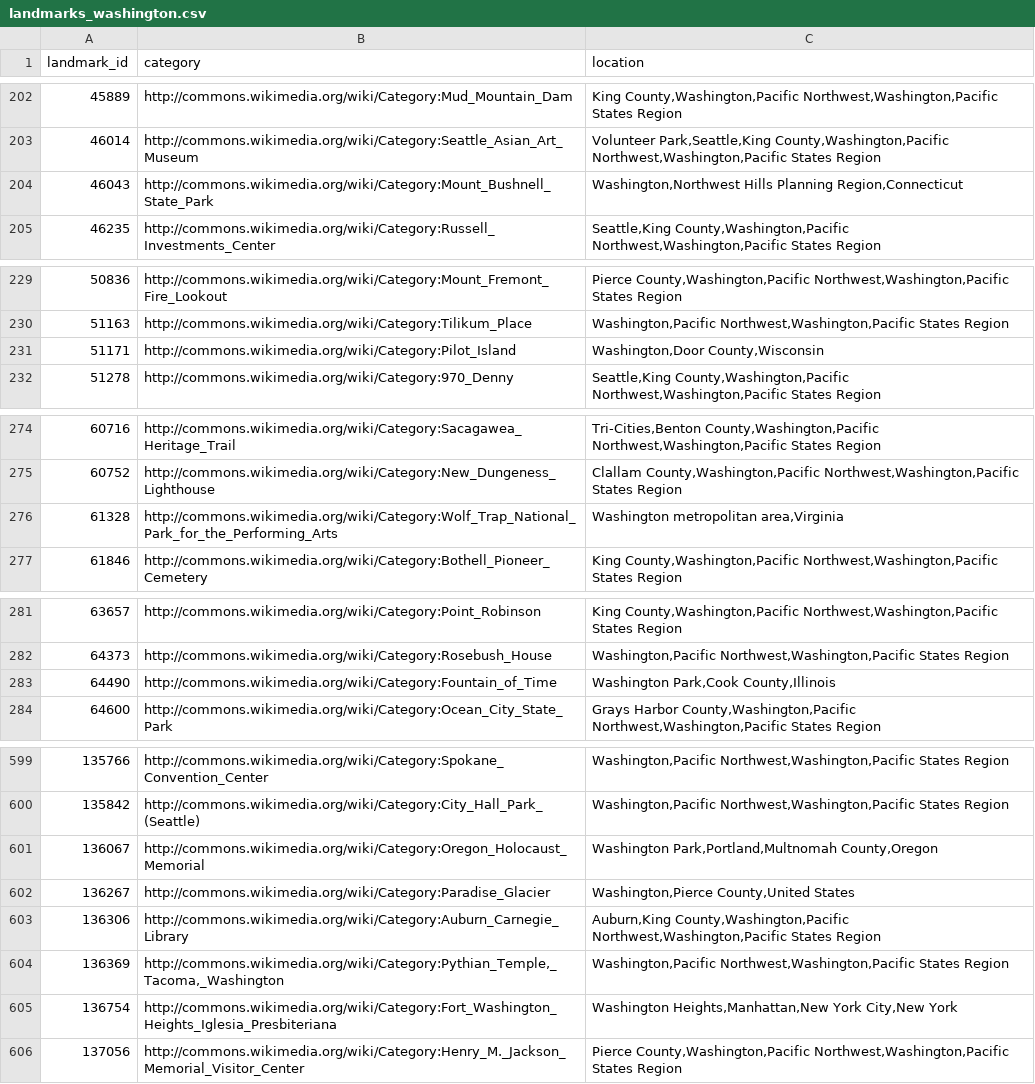
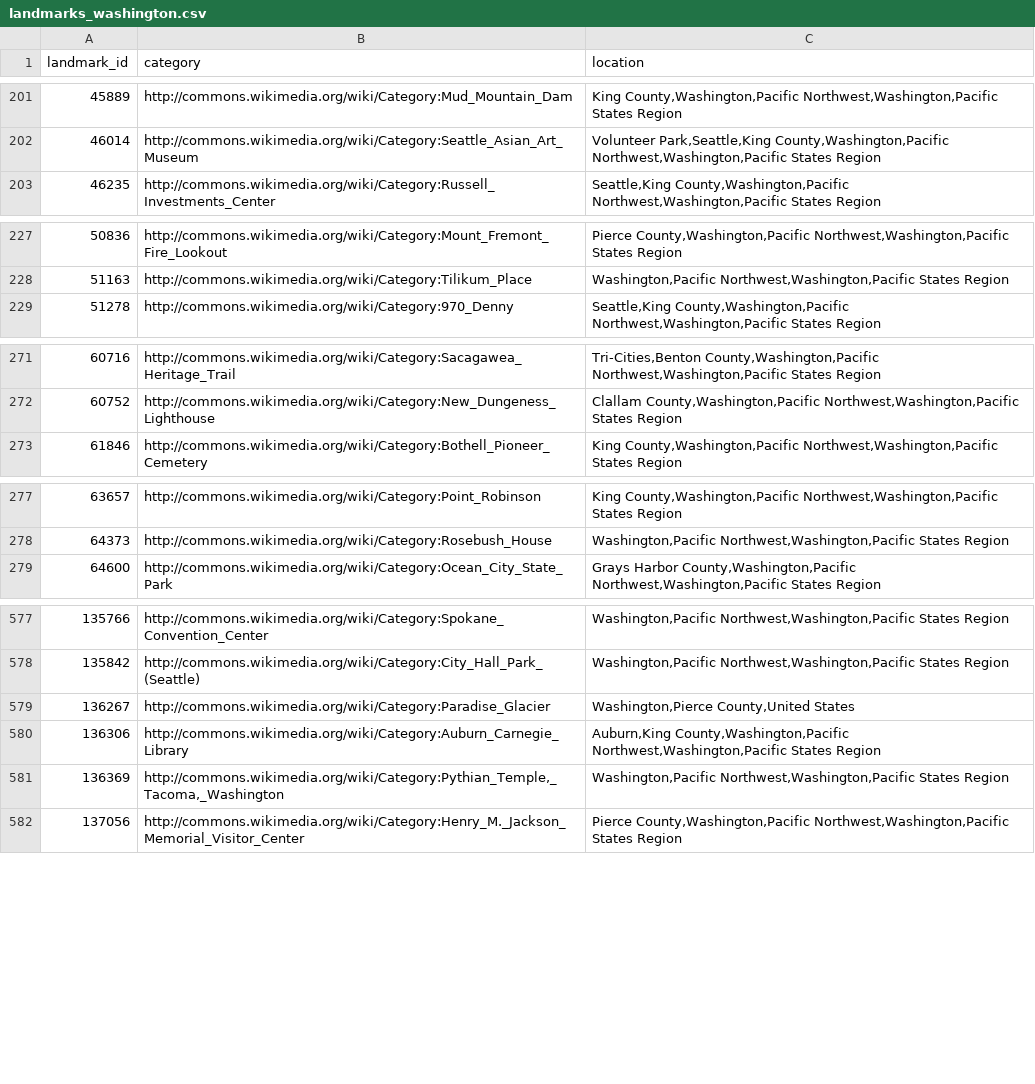
Before and after one commit to Ivaldivi/DATA515-Image-Classification, a CSV file: landmarks_washington.csv, drawn as a sheet; only a part is shown, gaps mark what is left out; the diff covers the shown part only; the diff names each change by its address in the sheet, - before the commit and + after, or states it on an @@ line.

Commit message:
fixed landmarks not in washington state (but in a place called washington)

```diff
--- a/landmarks_washington.csv
+++ b/landmarks_washington.csv
-row 204: 46043 | http://commons.wikimedia.org/wiki/Category:Mount_Bushnell_State_Park | Washington,Northwest Hills Planning Region,Connecticut
-row 231: 51171 | http://commons.wikimedia.org/wiki/Category:Pilot_Island | Washington,Door County,Wisconsin
-row 276: 61328 | http://commons.wikimedia.org/wiki/Category:Wolf_Trap_National_Park_for_the_Performing_Arts | Washington metropolitan area,Virginia
-row 283: 64490 | http://commons.wikimedia.org/wiki/Category:Fountain_of_Time | Washington Park,Cook County,Illinois
-row 601: 136067 | http://commons.wikimedia.org/wiki/Category:Oregon_Holocaust_Memorial | Washington Park,Portland,Multnomah County,Oregon
-row 605: 136754 | http://commons.wikimedia.org/wiki/Category:Fort_Washington_Heights_Iglesia_Presbiteriana | Washington Heights,Manhattan,New York City,New York
```
Also changed, not shown: 22 removed rows elsewhere in this file.
